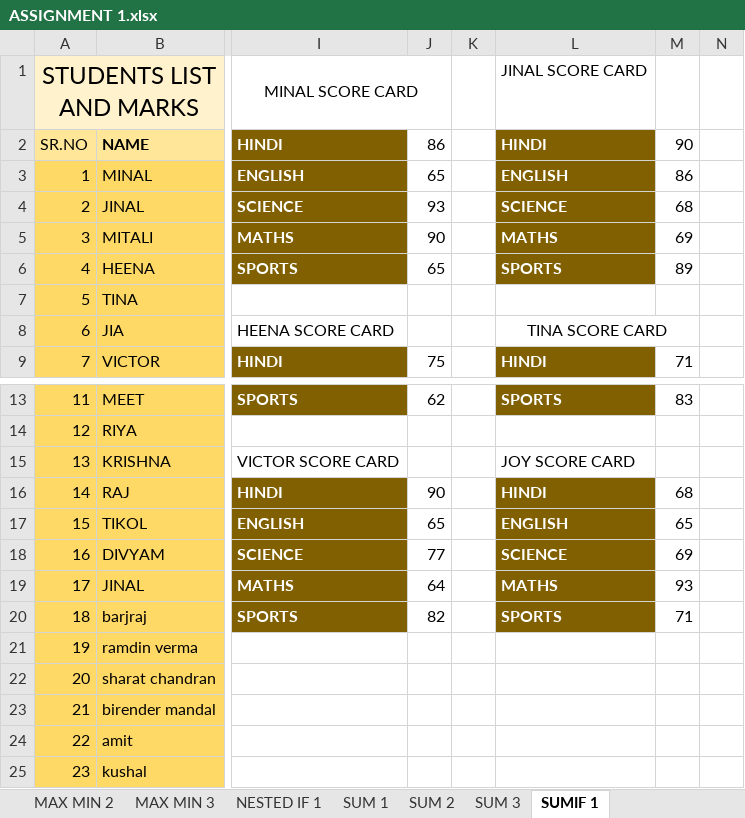
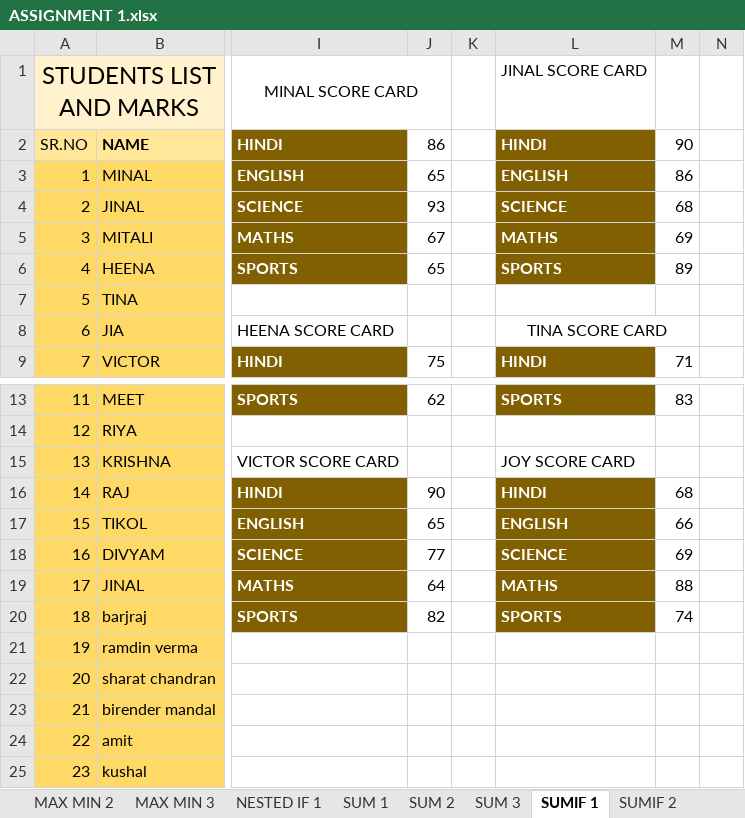
Before and after one commit to krishna-tops/Krishna-pyth, an Excel workbook: Assignment/EXCEL/ASSIGNMENT 1.xlsx, sheet SUMIF 1, drawn as a sheet; only a part is shown, gaps mark what is left out; values as stored, in another font and other column widths than the file's, no borders; the diff names each change by its address in the sheet, - before the commit and + after, or states it on an @@ line.

```diff
--- a/Assignment/EXCEL/ASSIGNMENT 1.xlsx (sheet SUMIF 1)
+++ b/Assignment/EXCEL/ASSIGNMENT 1.xlsx (sheet SUMIF 1)
+sheet tab: SUMIF 2
-J5: 90
+J5: 67
-M17: 65
+M17: 66
-M19: 93
+M19: 88
-M20: 71
+M20: 74
```
Also changed, not shown: other sheet tabs, 6 other files.
